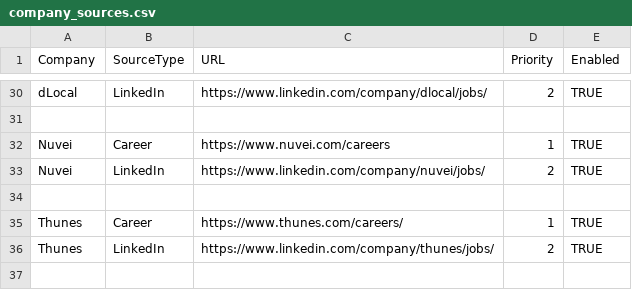
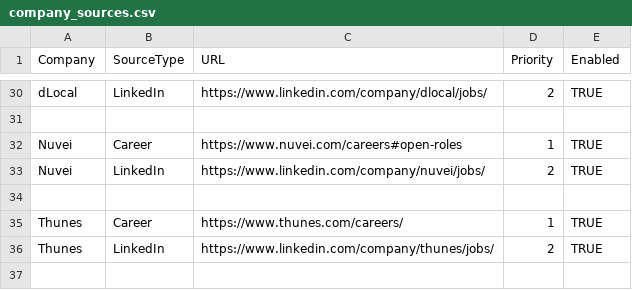
Before and after one commit to sabrinahan93-byte/PCIP, a CSV file: config/company_sources.csv, drawn as a sheet; only a part is shown, gaps mark what is left out.

Commit message:
Update company_sources.csv

```diff
--- a/config/company_sources.csv
+++ b/config/company_sources.csv
@@ -31,3 +31,3 @@ dLocal,LinkedIn,https://www.linkedin.com/company/dlocal/jobs/,2,TRUE
 
-Nuvei,Career,https://www.nuvei.com/careers,1,TRUE
+Nuvei,Career,https://www.nuvei.com/careers#open-roles,1,TRUE
 Nuvei,LinkedIn,https://www.linkedin.com/company/nuvei/jobs/,2,TRUE
```
